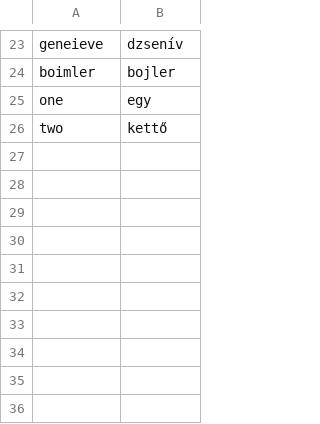
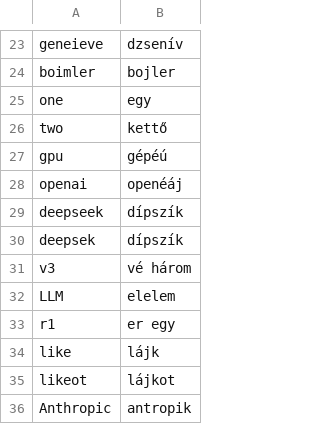
Before and after one commit to sarpba/F5-TTS_scripts, a CSV file: normalisers/hun/changes.csv, drawn as a sheet; only a part is shown, gaps mark what is left out; the diff names each change by its address in the sheet, - before the commit and + after, or states it on an @@ line.

Commit message:
updated hun normaliser changes

```diff
--- a/normalisers/hun/changes.csv
+++ b/normalisers/hun/changes.csv
+row 27: gpu | gépéú
+row 28: openai | openéáj
+row 29: deepseek | dípszík
+row 30: deepsek | dípszík
+row 31: v3 | vé három
+row 32: LLM | elelem
+row 33: r1 | er egy
+row 34: like | lájk
+row 35: likeot | lájkot
+row 36: Anthropic | antropik
```
Also changed, not shown: 1 other file.
